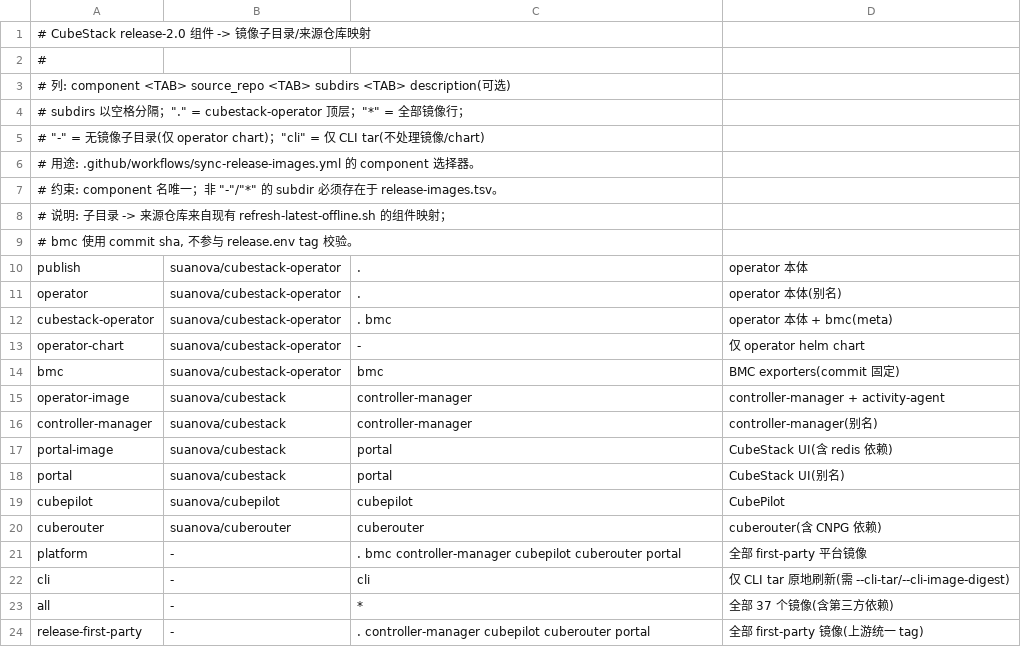
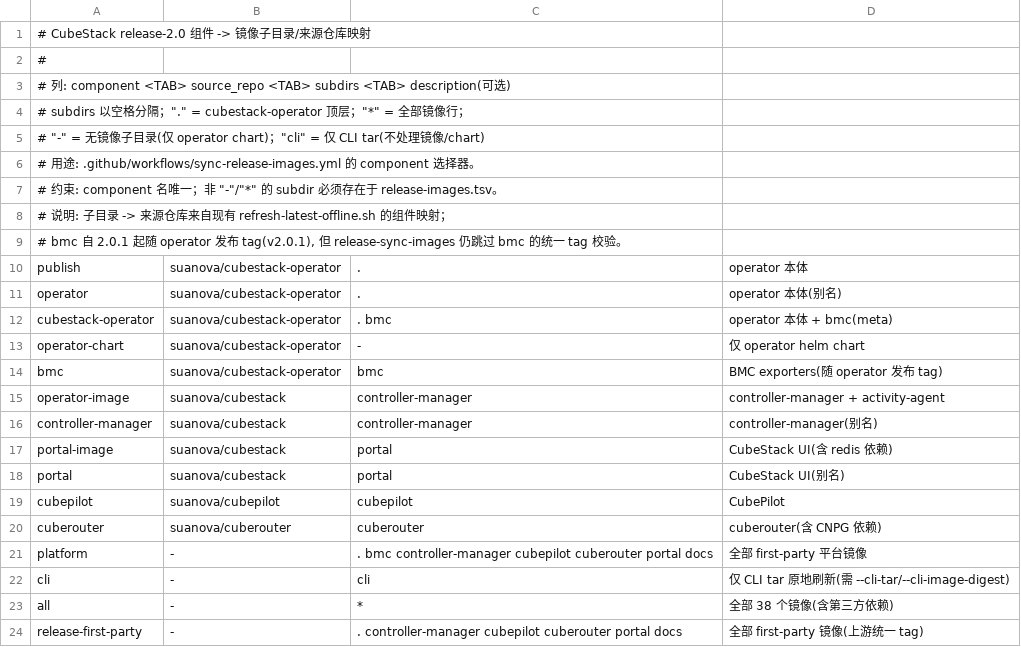
Before and after one commit to suanova/cubestack-installer, a TSV file: deployments/releases/2.0.1/components.tsv, drawn as a sheet.

Commit message:
fix(release-2.0): align the 2.0.1 image tree with operator v2.0.1
Operator release-2.0 pins the bmc exporters and cubestack-docs to v2.0.1
and renders both under <registry>/suanova-private/..., while the installer
still recorded bmc at :latest or a commit sha under the suanova path and
carried upstream tags the operator no longer renders.

- release.env: operator image and chart -> v2.0.1
- release-images.tsv: first-party images -> v2.0.1, refresh third-party
  tags (perses 0.55.1, lws 1.0.0, envoy-gateway 1.9.3/distroless-v1.39.5,
  ratelimit 5ae0682e, cnpg 1.30.1, postgresql 16.15, redis 7.4.11,
  oliver006 redis-exporter 1.97.0), add the cubestack-docs row, and store
  bmc under suanova-private:v2.0.1 so a release tree carries no :latest
- image-list.tsv / images.manifest: same third-party bumps; the bmc rows
  move to the suanova-private path so the tar filename, the pushed target
  and the operator's rendered reference agree
- cubestack-component-update.sh: route suanova-private tar names like the
  operator module does; they fell through to mirrors/<full ref>
- components.tsv: add docs to platform/release-first-party; bmc follows
  the operator release tag instead of a commit sha
- docs: refresh the version tables and the bmc save-path note

```diff
--- a/deployments/releases/2.0.1/components.tsv
+++ b/deployments/releases/2.0.1/components.tsv
@@ -8,3 +8,3 @@
 # 说明: 子目录 -> 来源仓库来自现有 refresh-latest-offline.sh 的组件映射；
-#       bmc 使用 commit sha, 不参与 release.env tag 校验。
+#       bmc 自 2.0.1 起随 operator 发布 tag(v2.0.1), 但 release-sync-images 仍跳过 bmc 的统一 tag 校验。
 publish	suanova/cubestack-operator	.	operator 本体
@@ -13,3 +13,3 @@ cubestack-operator	suanova/cubestack-operator	. bmc	operator 本体 + bmc(meta)
 operator-chart	suanova/cubestack-operator	-	仅 operator helm chart
-bmc	suanova/cubestack-operator	bmc	BMC exporters(commit 固定)
+bmc	suanova/cubestack-operator	bmc	BMC exporters(随 operator 发布 tag)
 operator-image	suanova/cubestack	controller-manager	controller-manager + activity-agent
@@ -20,5 +20,5 @@ cubepilot	suanova/cubepilot	cubepilot	CubePilot
 cuberouter	suanova/cuberouter	cuberouter	cuberouter(含 CNPG 依赖)
-platform	-	. bmc controller-manager cubepilot cuberouter portal	全部 first-party 平台镜像
+platform	-	. bmc controller-manager cubepilot cuberouter portal docs	全部 first-party 平台镜像
 cli	-	cli	仅 CLI tar 原地刷新(需 --cli-tar/--cli-image-digest)
-all	-	*	全部 37 个镜像(含第三方依赖)
-release-first-party	-	. controller-manager cubepilot cuberouter portal	全部 first-party 镜像(上游统一 tag)
+all	-	*	全部 38 个镜像(含第三方依赖)
+release-first-party	-	. controller-manager cubepilot cuberouter portal docs	全部 first-party 镜像(上游统一 tag)
```
Also changed, not shown: deployments/offline-files/cubestack-operator/image-list.tsv, deployments/releases/2.0.1/release-images.tsv, 10 other files.
